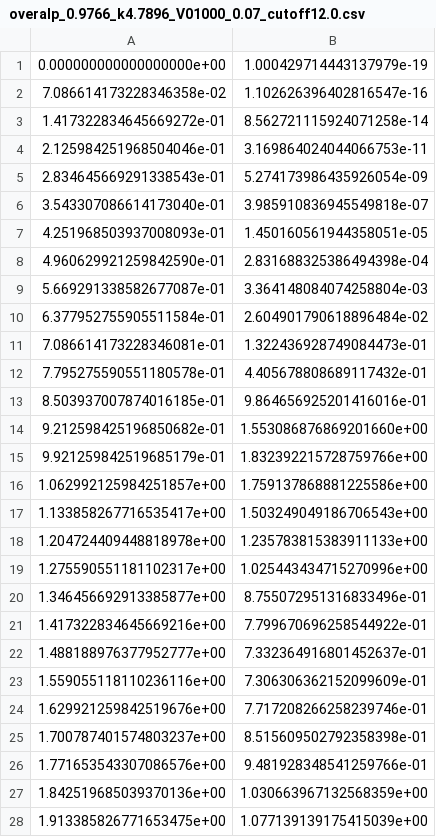
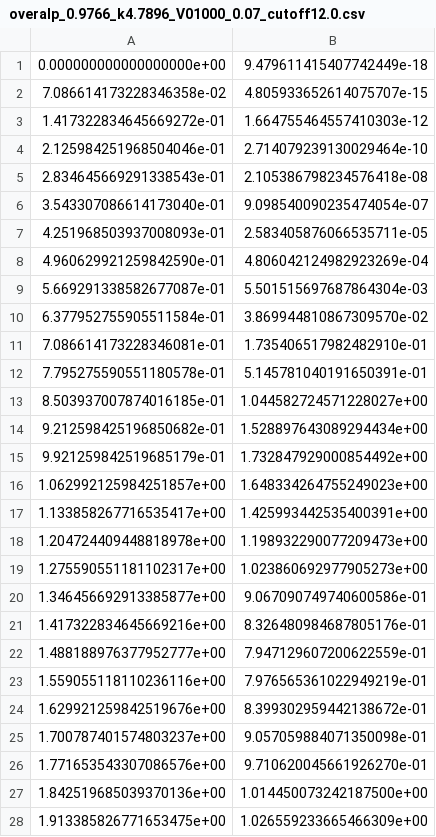
Before and after one commit to torchmd/mdgrad, a CSV file: data/stripe_data/overalp_0.9766_k4.7896_V01000_0.07_cutoff12.0.csv, drawn as a sheet; only a part is shown; the diff covers the shown part only.

```diff
--- a/data/stripe_data/overalp_0.9766_k4.7896_V01000_0.07_cutoff12.0.csv
+++ b/data/stripe_data/overalp_0.9766_k4.7896_V01000_0.07_cutoff12.0.csv
@@ -1,28 +1,28 @@
-0.000000000000000000e+00,1.000429714443137979e-19
-7.086614173228346358e-02,1.102626396402816547e-16
-1.417322834645669272e-01,8.562721115924071258e-14
-2.125984251968504046e-01,3.169864024044066753e-11
-2.834645669291338543e-01,5.274173986435926054e-09
-3.543307086614173040e-01,3.985910836945549818e-07
-4.251968503937008093e-01,1.450160561944358051e-05
-4.960629921259842590e-01,2.831688325386494398e-04
-5.669291338582677087e-01,3.364148084074258804e-03
-6.377952755905511584e-01,2.604901790618896484e-02
-7.086614173228346081e-01,1.322436928749084473e-01
-7.795275590551180578e-01,4.405678808689117432e-01
-8.503937007874016185e-01,9.864656925201416016e-01
-9.212598425196850682e-01,1.553086876869201660e+00
-9.921259842519685179e-01,1.832392215728759766e+00
-1.062992125984251857e+00,1.759137868881225586e+00
-1.133858267716535417e+00,1.503249049186706543e+00
-1.204724409448818978e+00,1.235783815383911133e+00
-1.275590551181102317e+00,1.025443434715270996e+00
-1.346456692913385877e+00,8.755072951316833496e-01
-1.417322834645669216e+00,7.799670696258544922e-01
-1.488188976377952777e+00,7.332364916801452637e-01
-1.559055118110236116e+00,7.306306362152099609e-01
-1.629921259842519676e+00,7.717208266258239746e-01
-1.700787401574803237e+00,8.515609502792358398e-01
-1.771653543307086576e+00,9.481928348541259766e-01
-1.842519685039370136e+00,1.030663967132568359e+00
-1.913385826771653475e+00,1.077139139175415039e+00
+0.000000000000000000e+00,9.479611415407742449e-18
+7.086614173228346358e-02,4.805933652614075707e-15
+1.417322834645669272e-01,1.664755464557410303e-12
+2.125984251968504046e-01,2.714079239130029464e-10
+2.834645669291338543e-01,2.105386798234576418e-08
+3.543307086614173040e-01,9.098540090235474054e-07
+4.251968503937008093e-01,2.583405876066535711e-05
+4.960629921259842590e-01,4.806042124982923269e-04
+5.669291338582677087e-01,5.501515697687864304e-03
+6.377952755905511584e-01,3.869944810867309570e-02
+7.086614173228346081e-01,1.735406517982482910e-01
+7.795275590551180578e-01,5.145781040191650391e-01
+8.503937007874016185e-01,1.044582724571228027e+00
+9.212598425196850682e-01,1.528897643089294434e+00
+9.921259842519685179e-01,1.732847929000854492e+00
+1.062992125984251857e+00,1.648334264755249023e+00
+1.133858267716535417e+00,1.425993442535400391e+00
+1.204724409448818978e+00,1.198932290077209473e+00
+1.275590551181102317e+00,1.023860692977905273e+00
+1.346456692913385877e+00,9.067090749740600586e-01
+1.417322834645669216e+00,8.326480984687805176e-01
+1.488188976377952777e+00,7.947129607200622559e-01
+1.559055118110236116e+00,7.976565361022949219e-01
+1.629921259842519676e+00,8.399302959442138672e-01
+1.700787401574803237e+00,9.057059884071350098e-01
+1.771653543307086576e+00,9.710620045661926270e-01
+1.842519685039370136e+00,1.014450073242187500e+00
+1.913385826771653475e+00,1.026559233665466309e+00
```
Also changed, not shown: 100 edited cells elsewhere in this file, 2 other files.
